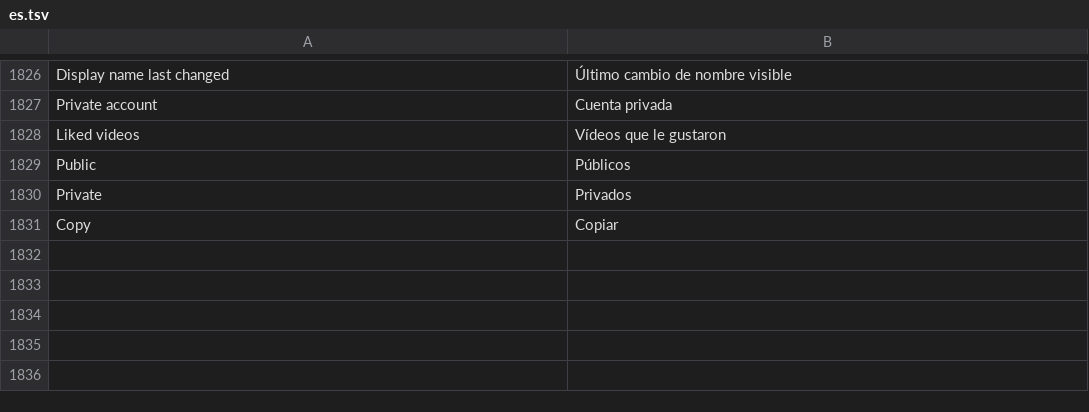
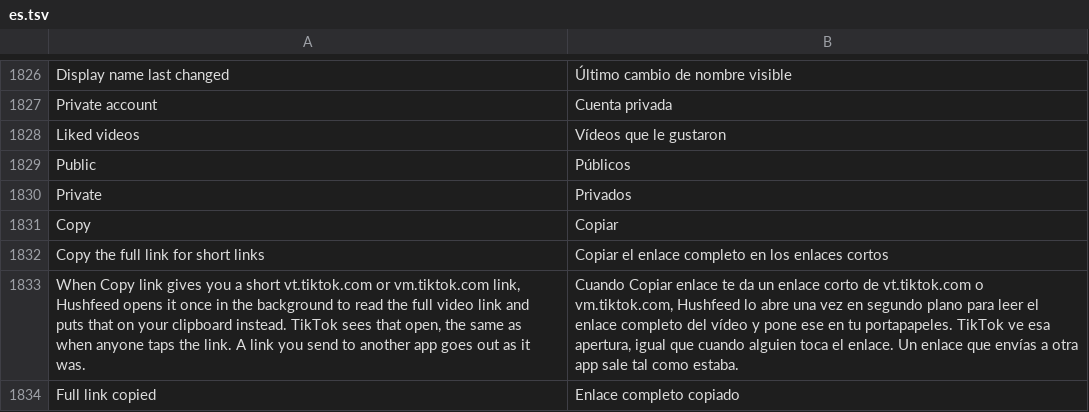
Before and after one commit to SA-SUJON/HushFeed, a TSV file: extensions/tiktok/src/main/l10n/es.tsv, drawn as a sheet; only a part is shown, gaps mark what is left out; the diff names each change by its address in the sheet, - before the commit and + after, or states it on an @@ line.

```diff
--- a/extensions/tiktok/src/main/l10n/es.tsv
+++ b/extensions/tiktok/src/main/l10n/es.tsv
+row 1832: Copy the full link for short links | Copiar el enlace completo en los enlaces cortos
+row 1833: When Copy link gives you a short vt.tiktok.com or vm.tiktok.com link, Hushfeed opens it once in the background to read the full video link and puts that on your clipboard instead. TikTok sees that open, the same as when anyone taps the link. A link you send to another app goes out as it was. | Cuando Copiar enlace te da un enlace corto de vt.tiktok.com o vm.tiktok.com, Hushfeed lo abre una vez en segundo plano para leer el enlace completo del vídeo y pone ese en tu portapapeles. TikTok ve esa apertura, igual que cuando alguien toca el enlace. Un enlace que envías a otra app sale tal como estaba.
+row 1834: Full link copied | Enlace completo copiado
```
Also changed, not shown: extensions/tiktok/src/main/l10n/de.tsv, extensions/tiktok/src/main/l10n/in.csv, 18 other files.
